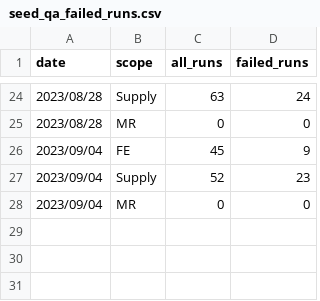
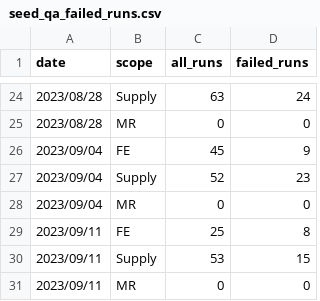
Before and after one commit to 3DHubs/dbt-core-network, a CSV file: seeds/seed_qa_failed_runs.csv, drawn as a sheet; only a part is shown, gaps mark what is left out.

```diff
--- a/seeds/seed_qa_failed_runs.csv
+++ b/seeds/seed_qa_failed_runs.csv
@@ -28 +28,4 @@ date,scope,all_runs,failed_runs
 2023/09/04,MR,0,0
+2023/09/11,FE,25,8
+2023/09/11,Supply,53,15
+2023/09/11,MR,0,0
```
Also changed, not shown: seeds/seed_qa_autotests.csv, seeds/seed_qa_incidents.csv, 1 other file.
